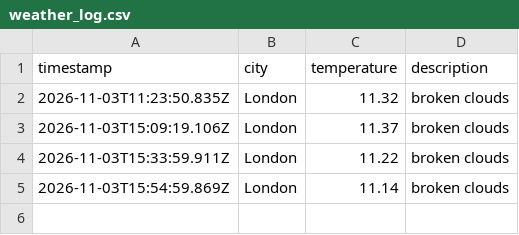
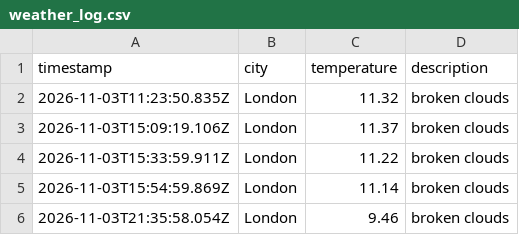
Before and after one commit to Nathanmhein/Weather-DataOps, a CSV file: data/weather_log.csv, drawn as a sheet; the diff names each change by its address in the sheet, - before the commit and + after, or states it on an @@ line.

```diff
--- a/data/weather_log.csv
+++ b/data/weather_log.csv
+row 6: 2026-11-03T21:35:58.054Z | London | 9.46 | broken clouds
```
Also changed, not shown: 1 other file.
